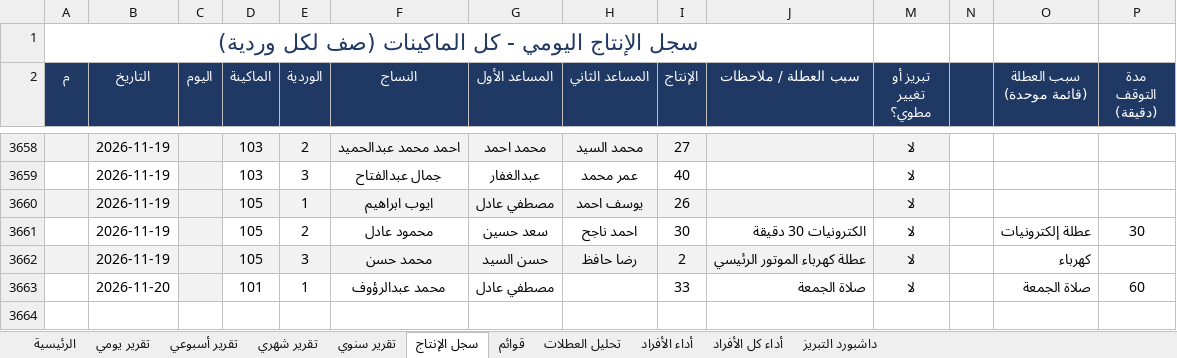
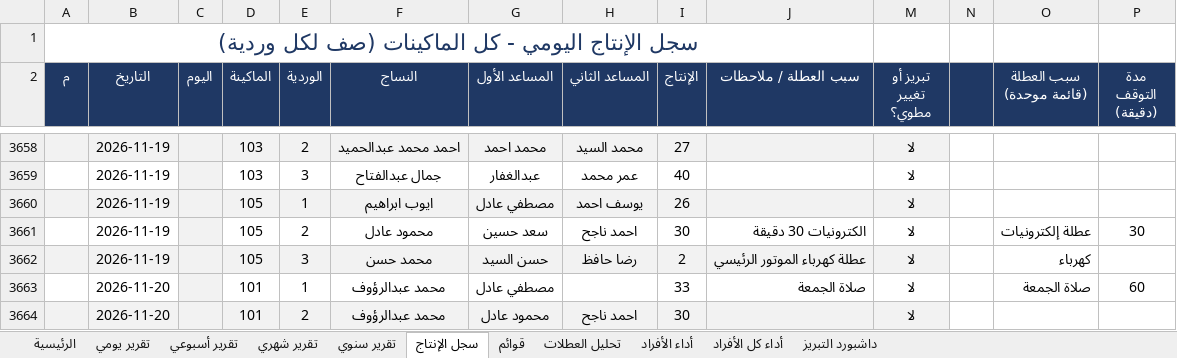
Before and after one commit to alucarderor-cpu/Daily-Production-Report, an Excel workbook: production.xlsx, sheet سجل الإنتاج, drawn as a sheet; only a part is shown, gaps mark what is left out; values as stored, in another font and other column widths than the file's, no borders; conditional formats not drawn; the diff names each change by its address in the sheet, - before the commit and + after, or states it on an @@ line.

Commit message:
apply production entries

```diff
--- a/production.xlsx (sheet سجل الإنتاج)
+++ b/production.xlsx (sheet سجل الإنتاج)
+row 3664:  | 2026-11-20 |  | 101 | 2 | محمد عبدالرؤوف | محمود عادل | احمد ناجح | 30 |  | لا
```
Also changed, not shown: 1 other file.
